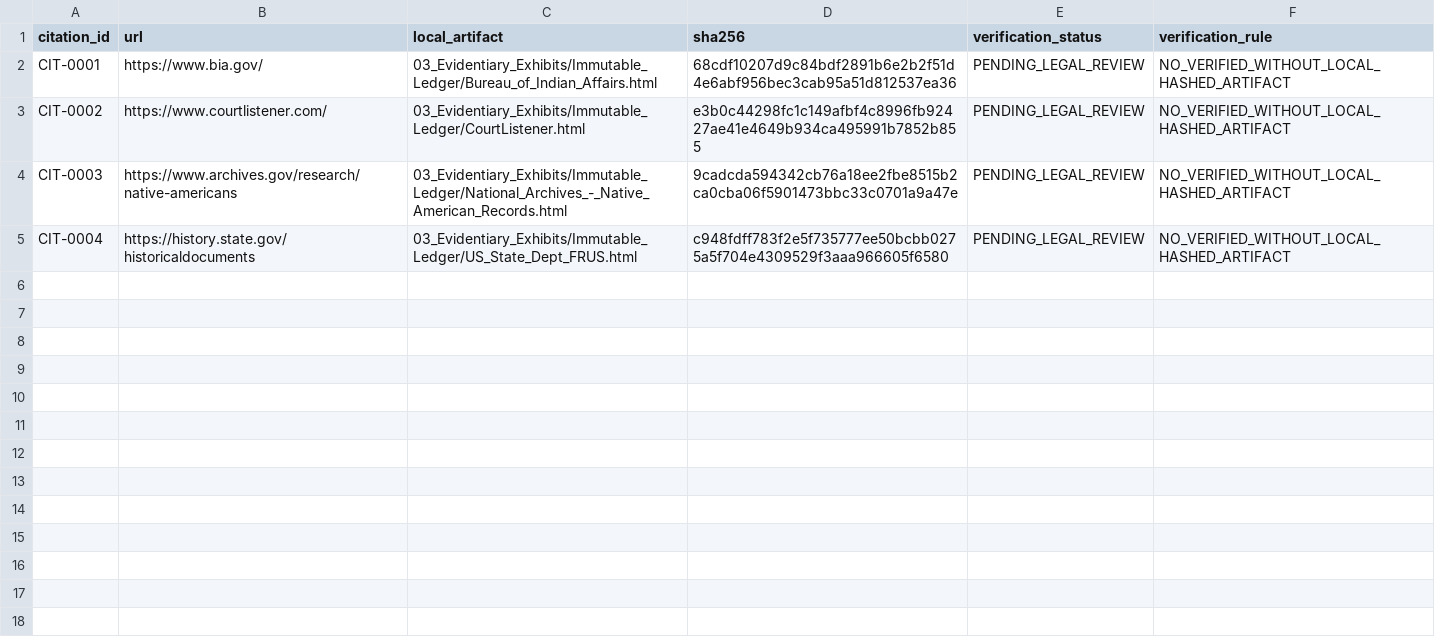
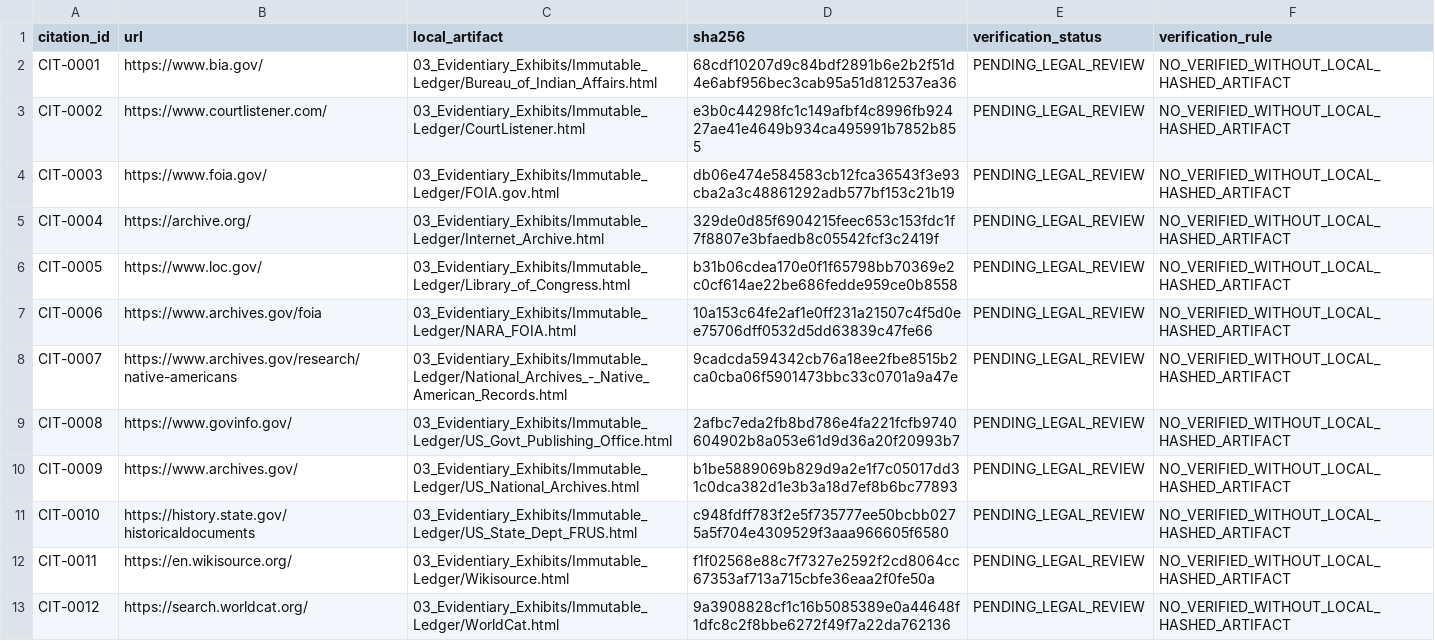
Before and after one commit to GlobalRestitutionAlliance/turtle-island-us-nv-paiute-shoshone-tribe-of-the-fallon-rese-master-litigation, a CSV file: 03_Evidentiary_Exhibits/CITATION_INDEX.csv, drawn as a sheet.

Commit message:
Batch 2b: harvest expanded sources, citations, manifests

```diff
--- a/03_Evidentiary_Exhibits/CITATION_INDEX.csv
+++ b/03_Evidentiary_Exhibits/CITATION_INDEX.csv
@@ -3,3 +3,11 @@ CIT-0001,https://www.bia.gov/,03_Evidentiary_Exhibits/Immutable_Ledger/Bureau_of
 CIT-0002,https://www.courtlistener.com/,03_Evidentiary_Exhibits/Immutable_Ledger/CourtListener.html,e3b0c44298fc1c149afbf4c8996fb92427ae41e4649b934ca495991b7852b855,PENDING_LEGAL_REVIEW,NO_VERIFIED_WITHOUT_LOCAL_HASHED_ARTIFACT
-CIT-0003,https://www.archives.gov/research/native-americans,03_Evidentiary_Exhibits/Immutable_Ledger/National_Archives_-_Native_American_Records.html,9cadcda594342cb76a18ee2fbe8515b2ca0cba06f5901473bbc33c0701a9a47e,PENDING_LEGAL_REVIEW,NO_VERIFIED_WITHOUT_LOCAL_HASHED_ARTIFACT
-CIT-0004,https://history.state.gov/historicaldocuments,03_Evidentiary_Exhibits/Immutable_Ledger/US_State_Dept_FRUS.html,c948fdff783f2e5f735777ee50bcbb0275a5f704e4309529f3aaa966605f6580,PENDING_LEGAL_REVIEW,NO_VERIFIED_WITHOUT_LOCAL_HASHED_ARTIFACT
+CIT-0003,https://www.foia.gov/,03_Evidentiary_Exhibits/Immutable_Ledger/FOIA.gov.html,db06e474e584583cb12fca36543f3e93cba2a3c48861292adb577bf153c21b19,PENDING_LEGAL_REVIEW,NO_VERIFIED_WITHOUT_LOCAL_HASHED_ARTIFACT
+CIT-0004,https://archive.org/,03_Evidentiary_Exhibits/Immutable_Ledger/Internet_Archive.html,329de0d85f6904215feec653c153fdc1f7f8807e3bfaedb8c05542fcf3c2419f,PENDING_LEGAL_REVIEW,NO_VERIFIED_WITHOUT_LOCAL_HASHED_ARTIFACT
+CIT-0005,https://www.loc.gov/,03_Evidentiary_Exhibits/Immutable_Ledger/Library_of_Congress.html,b31b06cdea170e0f1f65798bb70369e2c0cf614ae22be686fedde959ce0b8558,PENDING_LEGAL_REVIEW,NO_VERIFIED_WITHOUT_LOCAL_HASHED_ARTIFACT
+CIT-0006,https://www.archives.gov/foia,03_Evidentiary_Exhibits/Immutable_Ledger/NARA_FOIA.html,10a153c64fe2af1e0ff231a21507c4f5d0ee75706dff0532d5dd63839c47fe66,PENDING_LEGAL_REVIEW,NO_VERIFIED_WITHOUT_LOCAL_HASHED_ARTIFACT
+CIT-0007,https://www.archives.gov/research/native-americans,03_Evidentiary_Exhibits/Immutable_Ledger/National_Archives_-_Native_American_Records.html,9cadcda594342cb76a18ee2fbe8515b2ca0cba06f5901473bbc33c0701a9a47e,PENDING_LEGAL_REVIEW,NO_VERIFIED_WITHOUT_LOCAL_HASHED_ARTIFACT
+CIT-0008,https://www.govinfo.gov/,03_Evidentiary_Exhibits/Immutable_Ledger/US_Govt_Publishing_Office.html,2afbc7eda2fb8bd786e4fa221fcfb9740604902b8a053e61d9d36a20f20993b7,PENDING_LEGAL_REVIEW,NO_VERIFIED_WITHOUT_LOCAL_HASHED_ARTIFACT
+CIT-0009,https://www.archives.gov/,03_Evidentiary_Exhibits/Immutable_Ledger/US_National_Archives.html,b1be5889069b829d9a2e1f7c05017dd31c0dca382d1e3b3a18d7ef8b6bc77893,PENDING_LEGAL_REVIEW,NO_VERIFIED_WITHOUT_LOCAL_HASHED_ARTIFACT
+CIT-0010,https://history.state.gov/historicaldocuments,03_Evidentiary_Exhibits/Immutable_Ledger/US_State_Dept_FRUS.html,c948fdff783f2e5f735777ee50bcbb0275a5f704e4309529f3aaa966605f6580,PENDING_LEGAL_REVIEW,NO_VERIFIED_WITHOUT_LOCAL_HASHED_ARTIFACT
+CIT-0011,https://en.wikisource.org/,03_Evidentiary_Exhibits/Immutable_Ledger/Wikisource.html,f1f02568e88c7f7327e2592f2cd8064cc67353af713a715cbfe36eaa2f0fe50a,PENDING_LEGAL_REVIEW,NO_VERIFIED_WITHOUT_LOCAL_HASHED_ARTIFACT
+CIT-0012,https://search.worldcat.org/,03_Evidentiary_Exhibits/Immutable_Ledger/WorldCat.html,9a3908828cf1c16b5085389e0a44648f1dfc8c2f8bbe6272f49f7a22da762136,PENDING_LEGAL_REVIEW,NO_VERIFIED_WITHOUT_LOCAL_HASHED_ARTIFACT
```
Also changed, not shown: 32 other files.
